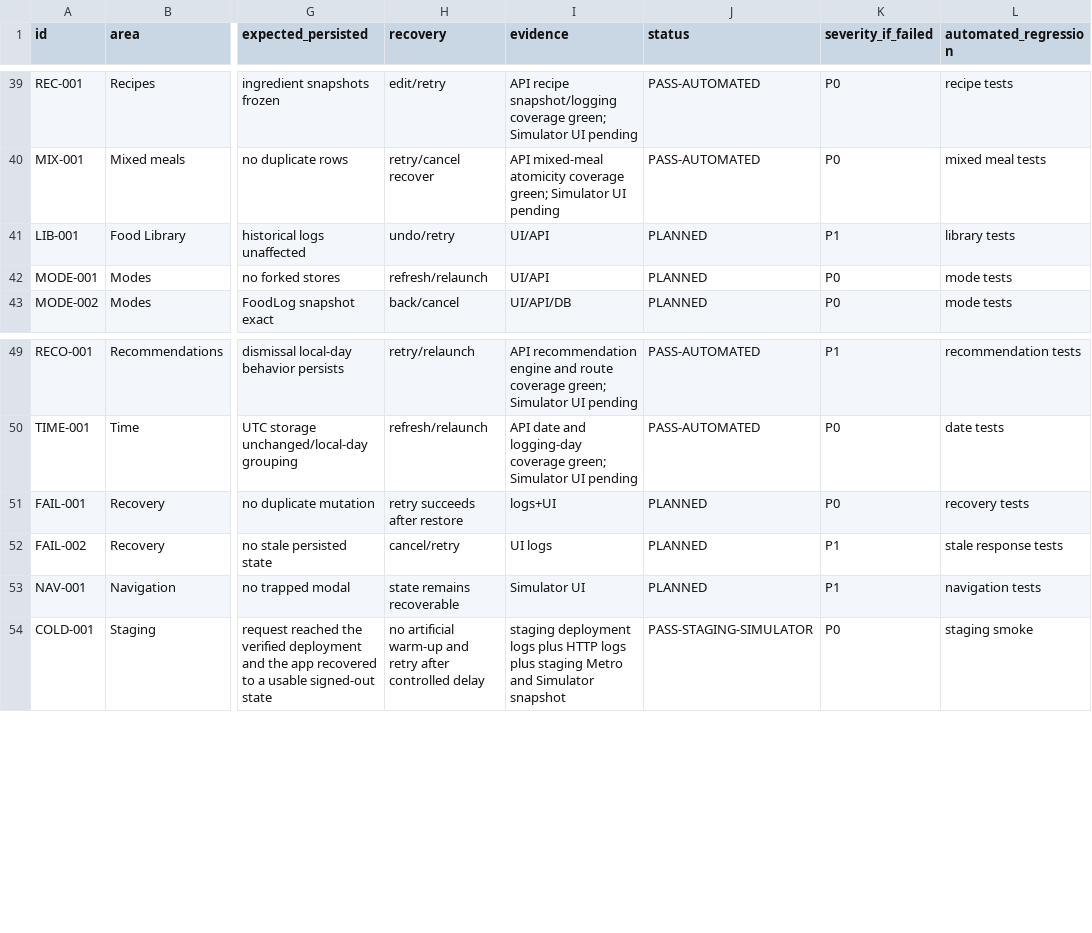
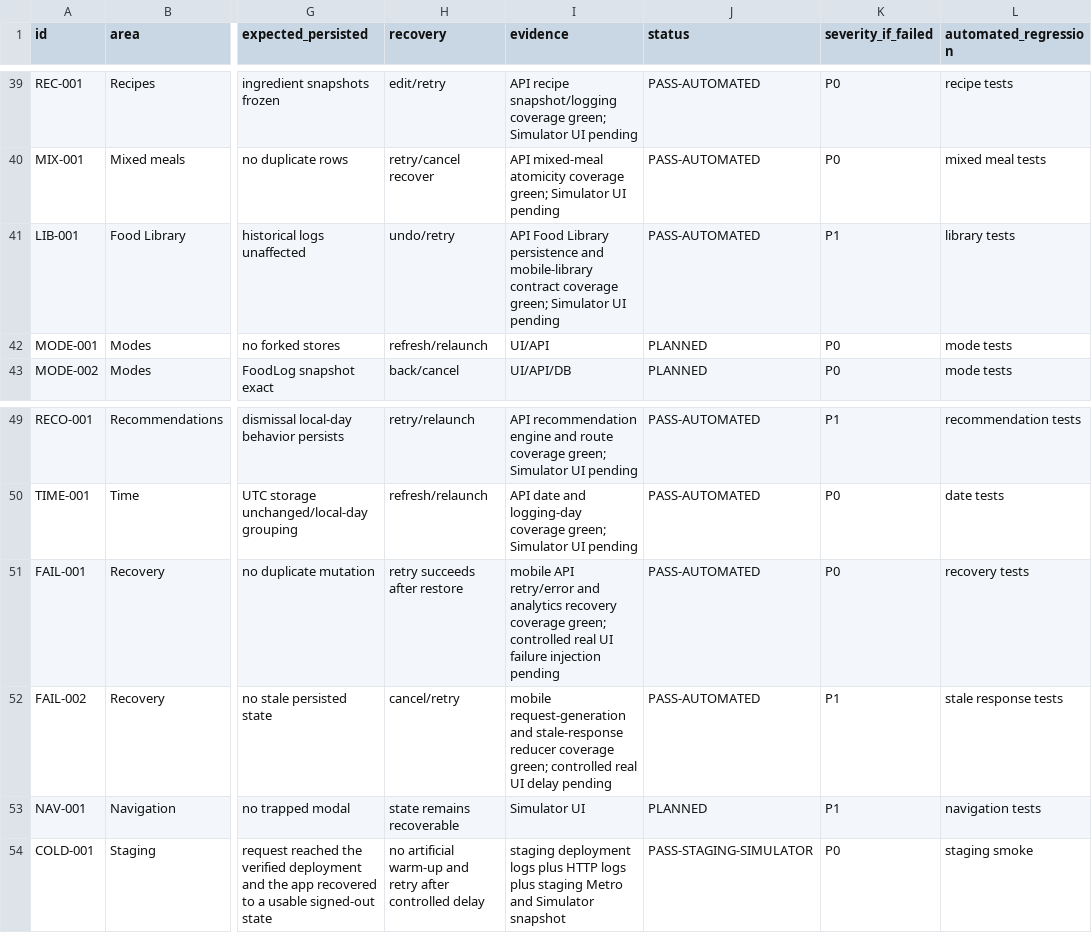
Before and after one commit to joshuaAryy/food-tracker, a CSV file: docs/superpowers/pre-phase-24-regression-matrix.csv, drawn as a sheet; only a part is shown, gaps mark what is left out; the diff names each change by its address in the sheet, - before the commit and + after, or states it on an @@ line.

Commit message:
docs: record recovery and library evidence

```diff
--- a/docs/superpowers/pre-phase-24-regression-matrix.csv
+++ b/docs/superpowers/pre-phase-24-regression-matrix.csv
-I41 (evidence): UI/API
+I41 (evidence): API Food Library persistence and mobile-library contract coverage green; Simulator UI pending
-J41 (status): PLANNED
+J41 (status): PASS-AUTOMATED
-I51 (evidence): logs+UI
+I51 (evidence): mobile API retry/error and analytics recovery coverage green; controlled real UI failure injection pending
-J51:J52 (status): PLANNED
+J51:J52 (status): PASS-AUTOMATED
-I52 (evidence): UI logs
+I52 (evidence): mobile request-generation and stale-response reducer coverage green; controlled real UI delay pending
```
